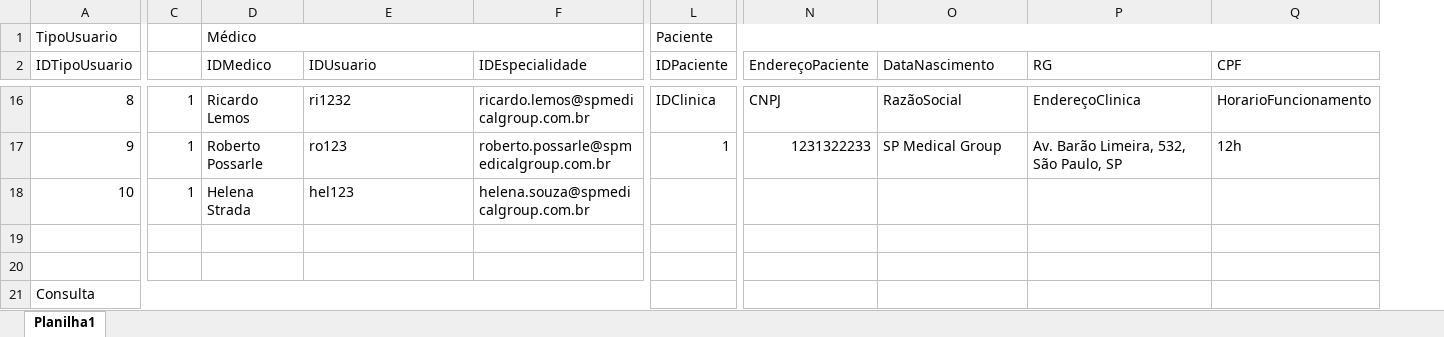
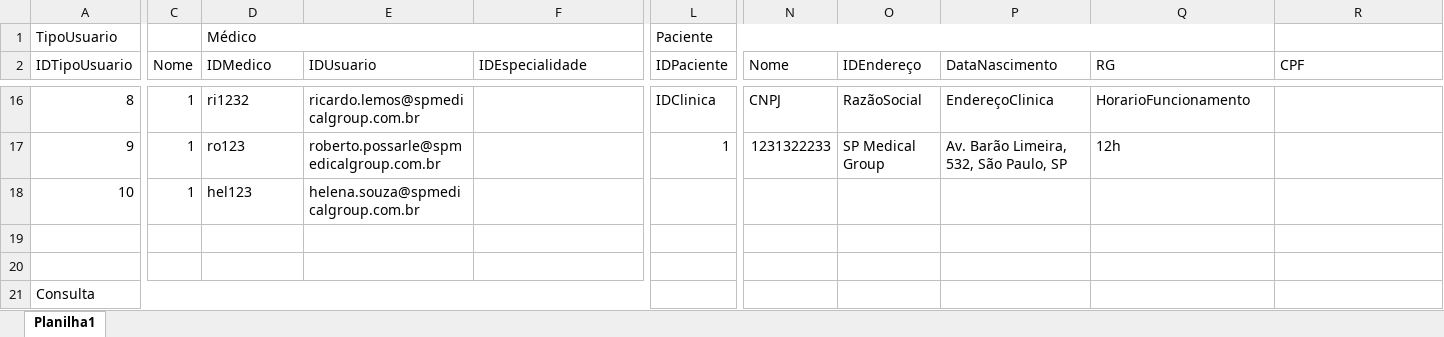
Before and after one commit to Henrique-Santana/BancoDados-MER-SQL, an Excel workbook: Project_spmedgruop/Modelagem MER/Modelo_Fisico.xlsx, sheet Planilha1, drawn as a sheet; only a part is shown, gaps mark what is left out; values as stored, in another font and other column widths than the file's, no cell formats; removed rows and columns are numbered as before the commit, all else as after; the diff covers the shown part only; the diff names each change by its address in the sheet, - before the commit and + after, or states it on an @@ line.

```diff
--- a/Project_spmedgruop/Modelagem MER/Modelo_Fisico.xlsx (sheet Planilha1)
+++ b/Project_spmedgruop/Modelagem MER/Modelo_Fisico.xlsx (sheet Planilha1)
-column N (EndereçoPaciente), rows 16-17: CNPJ | 1231322233
+column N (Nome), rows 16-17: CNPJ | 1231322233
+column O (IDEndereço), rows 16-17: RazãoSocial | SP Medical Group
-L1:Q1 merged
+L1:Q1 merged
-C2: (empty)
+C2: Nome
-D16 (IDMedico): Ricardo Lemos
+D16 (IDMedico): ri1232
-E16 (IDUsuario): ri1232
+E16 (IDUsuario): ricardo.lemos@spmedicalgroup.com.br
-F16 (IDEspecialidade): ricardo.lemos@spmedicalgroup.com.br
+F16 (IDEspecialidade): (empty)
-P16 (DataNascimento): RazãoSocial
+P16 (DataNascimento): EndereçoClinica
-Q16 (RG): EndereçoClinica
+Q16 (RG): HorarioFuncionamento
-R16 (CPF): HorarioFuncionamento
+R16 (CPF): (empty)
-D17 (IDMedico): Roberto Possarle
+D17 (IDMedico): ro123
-E17 (IDUsuario): ro123
+E17 (IDUsuario): roberto.possarle@spmedicalgroup.com.br
-F17 (IDEspecialidade): roberto.possarle@spmedicalgroup.com.br
+F17 (IDEspecialidade): (empty)
-P17 (DataNascimento): SP Medical Group
+P17 (DataNascimento): Av. Barão Limeira, 532, São Paulo, SP
-Q17 (RG): Av. Barão Limeira, 532, São Paulo, SP
+Q17 (RG): 12h
-R17 (CPF): 12h
+R17 (CPF): (empty)
-D18 (IDMedico): Helena Strada
+D18 (IDMedico): hel123
-E18 (IDUsuario): hel123
+E18 (IDUsuario): helena.souza@spmedicalgroup.com.br
-F18 (IDEspecialidade): helena.souza@spmedicalgroup.com.br
+F18 (IDEspecialidade): (empty)
```
Also changed, not shown: 22 added rows, 27 edited cells and merged cells elsewhere in this sheet, cell formats, Project_spmedgruop/Modelagem MER/Modelo_Descritivos.xlsx, 2 other files.
